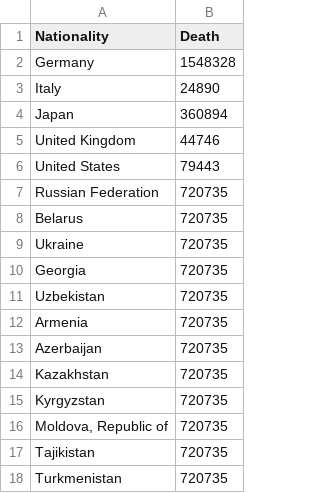
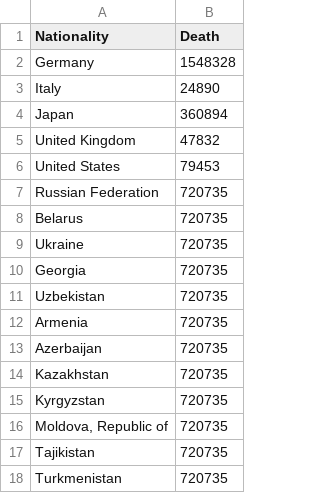
Before and after one commit to nithya905/Data_viz.github.io, a CSV file: data1/1945.csv, drawn as a sheet.

```diff
--- a/data1/1945.csv
+++ b/data1/1945.csv
@@ -4,4 +4,4 @@ Italy,24890
 Japan,360894
-United Kingdom,44746
-United States,79443
+United Kingdom,47832
+United States,79453
 Russian Federation,720735
```
Also changed, not shown: 10 other files.
